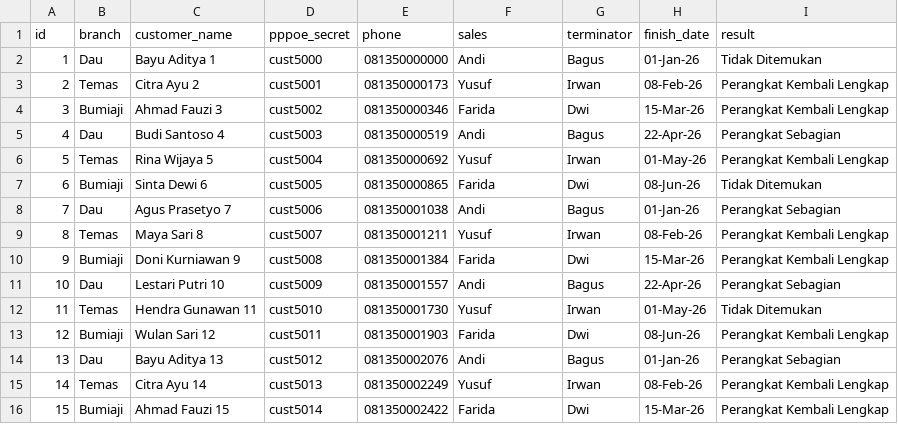
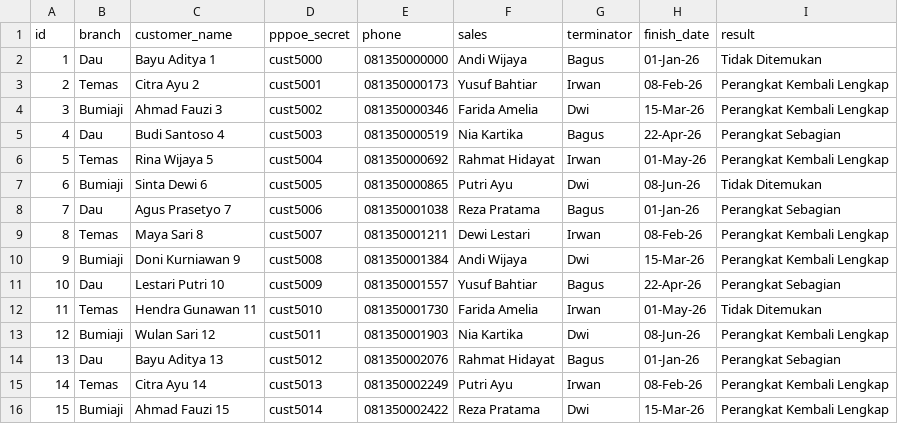
Before and after one commit to Mualnudarza/Prototype-ERP-SPVR, a CSV file: assets/data/histori_dismantle.csv, drawn as a sheet.

```diff
--- a/assets/data/histori_dismantle.csv
+++ b/assets/data/histori_dismantle.csv
@@ -1,16 +1,16 @@
 id,branch,customer_name,pppoe_secret,phone,sales,terminator,finish_date,result
-1,Dau,Bayu Aditya 1,cust5000,081350000000,Andi,Bagus,01-Jan-26,Tidak Ditemukan
-2,Temas,Citra Ayu 2,cust5001,081350000173,Yusuf,Irwan,08-Feb-26,Perangkat Kembali Lengkap
-3,Bumiaji,Ahmad Fauzi 3,cust5002,081350000346,Farida,Dwi,15-Mar-26,Perangkat Kembali Lengkap
-4,Dau,Budi Santoso 4,cust5003,081350000519,Andi,Bagus,22-Apr-26,Perangkat Sebagian
-5,Temas,Rina Wijaya 5,cust5004,081350000692,Yusuf,Irwan,01-May-26,Perangkat Kembali Lengkap
-6,Bumiaji,Sinta Dewi 6,cust5005,081350000865,Farida,Dwi,08-Jun-26,Tidak Ditemukan
-7,Dau,Agus Prasetyo 7,cust5006,081350001038,Andi,Bagus,01-Jan-26,Perangkat Sebagian
-8,Temas,Maya Sari 8,cust5007,081350001211,Yusuf,Irwan,08-Feb-26,Perangkat Kembali Lengkap
-9,Bumiaji,Doni Kurniawan 9,cust5008,081350001384,Farida,Dwi,15-Mar-26,Perangkat Kembali Lengkap
-10,Dau,Lestari Putri 10,cust5009,081350001557,Andi,Bagus,22-Apr-26,Perangkat Sebagian
-11,Temas,Hendra Gunawan 11,cust5010,081350001730,Yusuf,Irwan,01-May-26,Tidak Ditemukan
-12,Bumiaji,Wulan Sari 12,cust5011,081350001903,Farida,Dwi,08-Jun-26,Perangkat Kembali Lengkap
-13,Dau,Bayu Aditya 13,cust5012,081350002076,Andi,Bagus,01-Jan-26,Perangkat Sebagian
-14,Temas,Citra Ayu 14,cust5013,081350002249,Yusuf,Irwan,08-Feb-26,Perangkat Kembali Lengkap
-15,Bumiaji,Ahmad Fauzi 15,cust5014,081350002422,Farida,Dwi,15-Mar-26,Perangkat Kembali Lengkap
+1,Dau,Bayu Aditya 1,cust5000,081350000000,Andi Wijaya,Bagus,01-Jan-26,Tidak Ditemukan
+2,Temas,Citra Ayu 2,cust5001,081350000173,Yusuf Bahtiar,Irwan,08-Feb-26,Perangkat Kembali Lengkap
+3,Bumiaji,Ahmad Fauzi 3,cust5002,081350000346,Farida Amelia,Dwi,15-Mar-26,Perangkat Kembali Lengkap
+4,Dau,Budi Santoso 4,cust5003,081350000519,Nia Kartika,Bagus,22-Apr-26,Perangkat Sebagian
+5,Temas,Rina Wijaya 5,cust5004,081350000692,Rahmat Hidayat,Irwan,01-May-26,Perangkat Kembali Lengkap
+6,Bumiaji,Sinta Dewi 6,cust5005,081350000865,Putri Ayu,Dwi,08-Jun-26,Tidak Ditemukan
+7,Dau,Agus Prasetyo 7,cust5006,081350001038,Reza Pratama,Bagus,01-Jan-26,Perangkat Sebagian
+8,Temas,Maya Sari 8,cust5007,081350001211,Dewi Lestari,Irwan,08-Feb-26,Perangkat Kembali Lengkap
+9,Bumiaji,Doni Kurniawan 9,cust5008,081350001384,Andi Wijaya,Dwi,15-Mar-26,Perangkat Kembali Lengkap
+10,Dau,Lestari Putri 10,cust5009,081350001557,Yusuf Bahtiar,Bagus,22-Apr-26,Perangkat Sebagian
+11,Temas,Hendra Gunawan 11,cust5010,081350001730,Farida Amelia,Irwan,01-May-26,Tidak Ditemukan
+12,Bumiaji,Wulan Sari 12,cust5011,081350001903,Nia Kartika,Dwi,08-Jun-26,Perangkat Kembali Lengkap
+13,Dau,Bayu Aditya 13,cust5012,081350002076,Rahmat Hidayat,Bagus,01-Jan-26,Perangkat Sebagian
+14,Temas,Citra Ayu 14,cust5013,081350002249,Putri Ayu,Irwan,08-Feb-26,Perangkat Kembali Lengkap
+15,Bumiaji,Ahmad Fauzi 15,cust5014,081350002422,Reza Pratama,Dwi,15-Mar-26,Perangkat Kembali Lengkap
```
Also changed, not shown: assets/data/ae_data.csv, assets/data/customers.csv, 5 other files.
